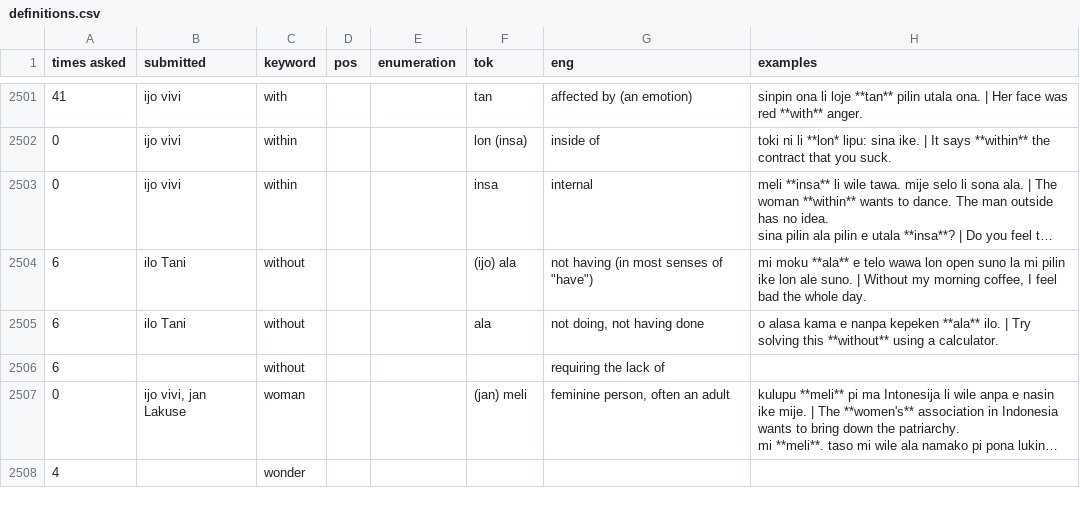
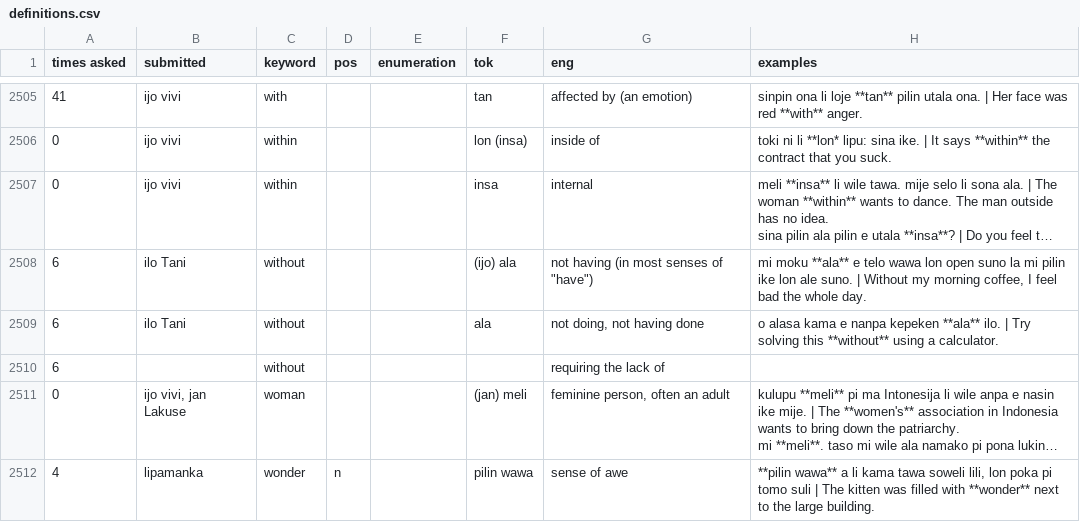
Before and after one commit to pona-la/kemeka.pona.la, a CSV file: data/definitions.csv, drawn as a sheet; only a part is shown, gaps mark what is left out; long unchanged cells end in …; removed rows and columns are numbered as before the commit, all else as after; the diff covers the shown part only; the diff names each change by its address in the sheet, - before the commit and + after, or states it on an @@ line.

Commit message:
Update data for 2026-10-28

```diff
--- a/data/definitions.csv
+++ b/data/definitions.csv
-row 2508: 4 |  | wonder
+row 2512: 4 | lipamanka | wonder | n |  | pilin wawa | sense of awe | **pilin wawa** a li kama tawa soweli lili, lon poka pi tomo suli | The kitten was filled with **wonder** next to the large building.
```
Also changed, not shown: 6 added rows, 1 removed row, 1 moved row and 31 edited cells elsewhere in this file, data/notes.csv.
